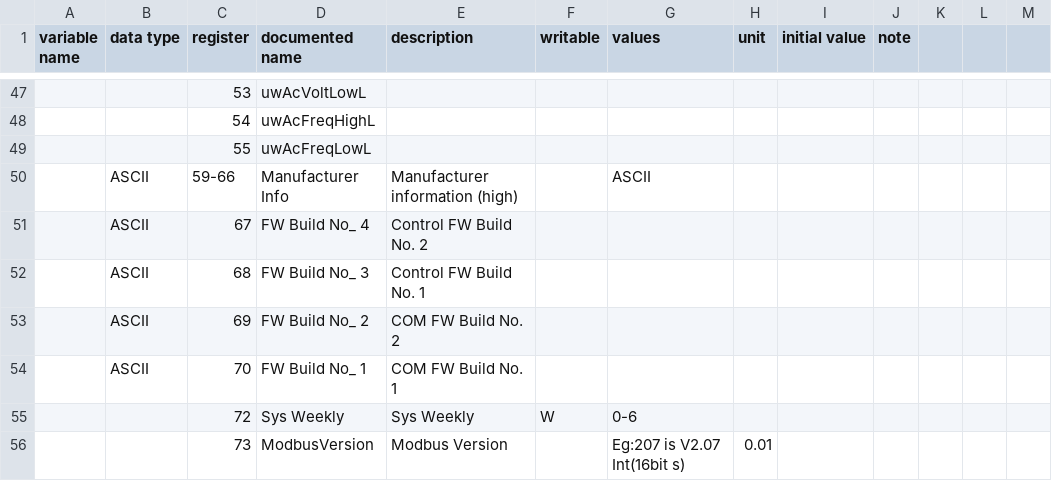
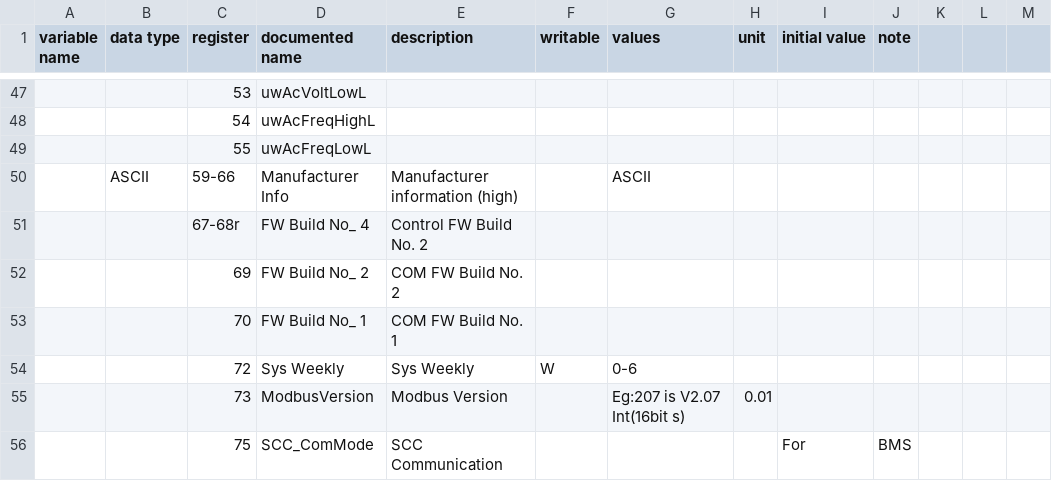
Before and after one commit to yNosGR/PythonProtocolGateway, a CSV file: protocols/v0.14.holding_registry_map.csv, drawn as a sheet; only a part is shown, gaps mark what is left out; the shorter side is filled out with more unchanged rows; removed rows and columns are numbered as before the commit, all else as after; the diff names each change by its address in the sheet, - before the commit and + after, or states it on an @@ line.

Commit message:
Update v0.14.holding_registry_map.csv

```diff
--- a/protocols/v0.14.holding_registry_map.csv
+++ b/protocols/v0.14.holding_registry_map.csv
-B51 (data type): ASCII
+B51 (data type): (empty)
-C51 (register): 67
+C51 (register): 67-68r
-row 52:  | ASCII | 68 | FW Build No_ 3 | Control FW Build No. 1
-B52:B53 (data type): ASCII
+B52:B53 (data type): (empty)
```
